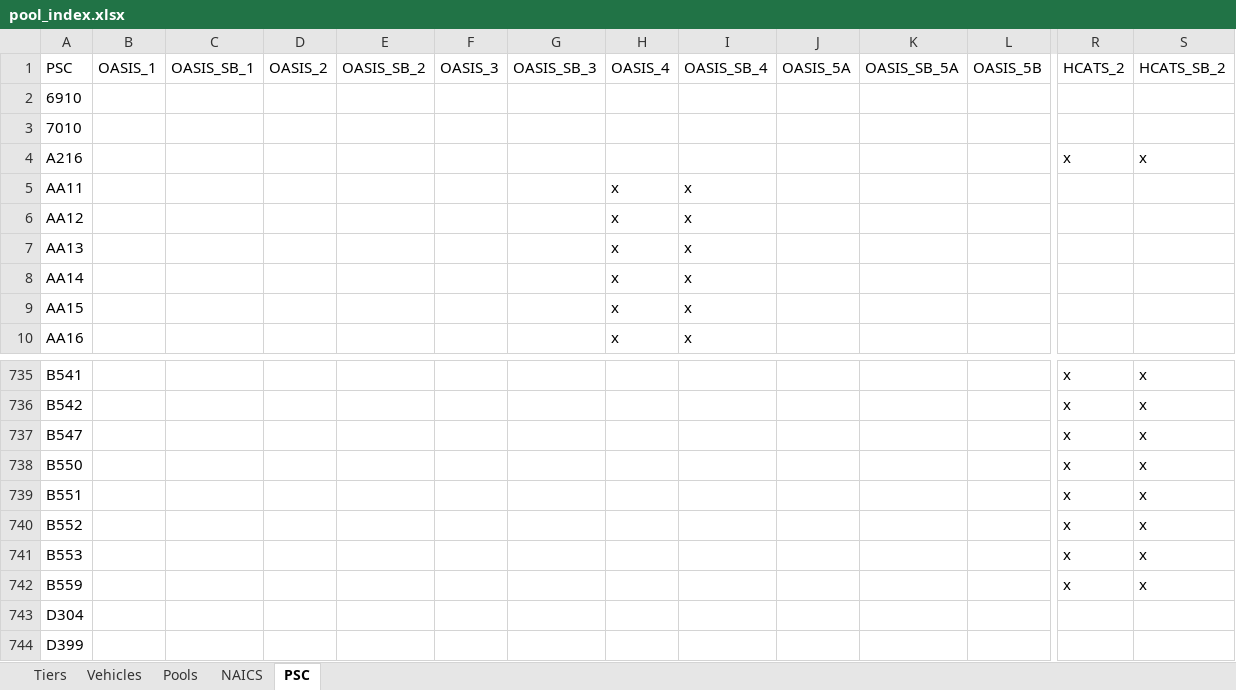
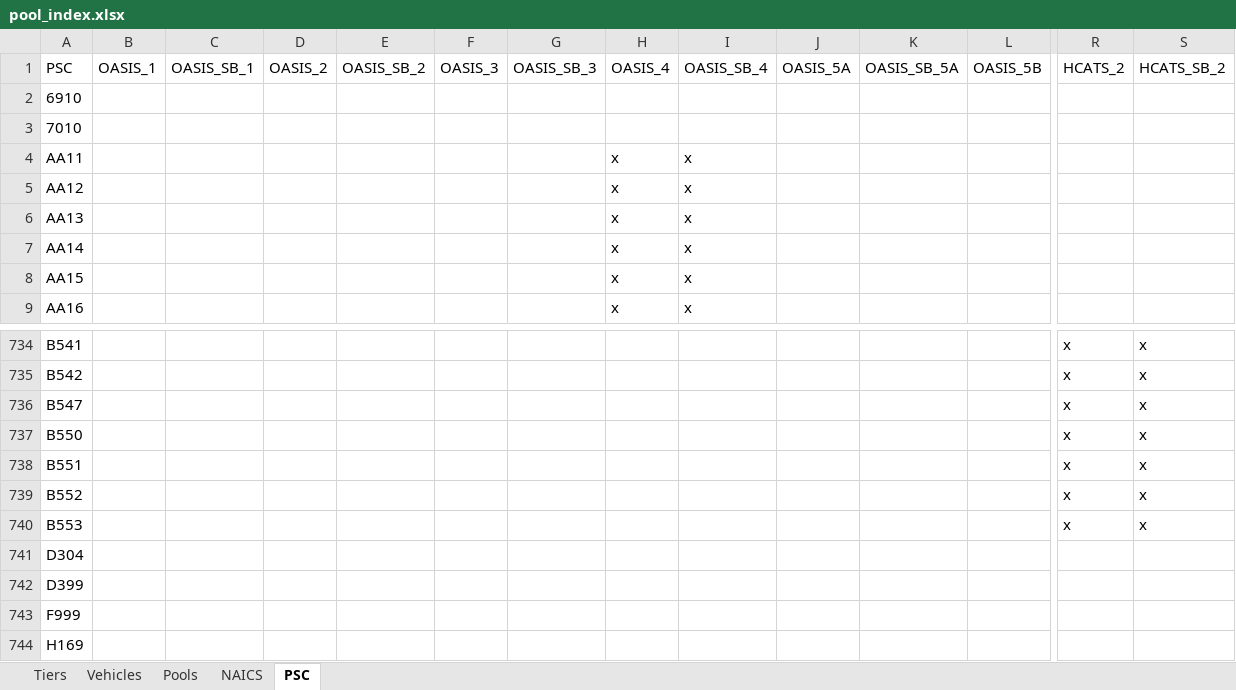
Before and after one commit to snakrani/discovery, an Excel workbook: app/data/pool_index.xlsx, sheet PSC, drawn as a sheet; only a part is shown, gaps mark what is left out; the shorter side is filled out with more unchanged rows; values as stored, in another font and other column widths than the file's, no borders; rows hold the shown columns only; the diff names each change by its address in the sheet, - before the commit and + after, or states it on an @@ line.

Commit message:
Removing PSC codes A216 and B559 from the pool index PSC mapping sheet (don't exist in PSC dataset).

```diff
--- a/app/data/pool_index.xlsx (sheet PSC)
+++ b/app/data/pool_index.xlsx (sheet PSC)
-row 4: A216 |  |  |  |  |  |  |  |  |  |  |  | x | x
-row 742: B559 |  |  |  |  |  |  |  |  |  |  |  | x | x
```
Also changed, not shown: sheet Tiers.
